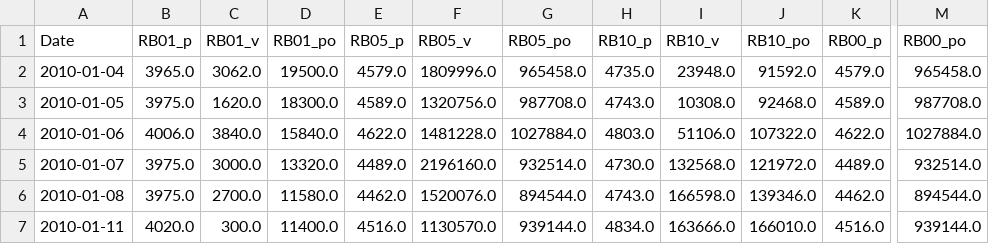
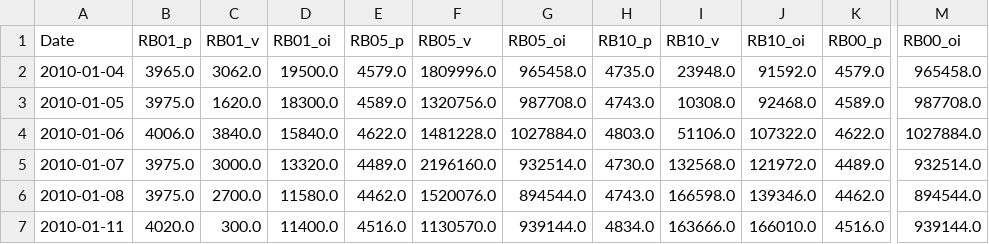
Before and after one commit to nealchenzhang/Py4Invst, a CSV file: Market_Analysis/Futures_Market/RB.csv, drawn as a sheet; only a part is shown, gaps mark what is left out; the diff names each change by its address in the sheet, - before the commit and + after, or states it on an @@ line.

```diff
--- a/Market_Analysis/Futures_Market/RB.csv
+++ b/Market_Analysis/Futures_Market/RB.csv
-D1: RB01_po
+D1: RB01_oi
-G1: RB05_po
+G1: RB05_oi
-J1: RB10_po
+J1: RB10_oi
-M1: RB00_po
+M1: RB00_oi
```
Also changed, not shown: 4 other files.
